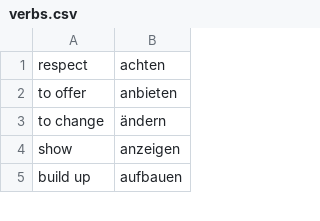
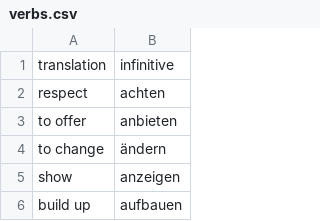
Before and after one commit to nxszy/learn-german-app, a CSV file: conjugation_verbs/verbs.csv, drawn as a sheet; only a part is shown; the diff names each change by its address in the sheet, - before the commit and + after, or states it on an @@ line.

```diff
--- a/conjugation_verbs/verbs.csv
+++ b/conjugation_verbs/verbs.csv
+row 1: translation | infinitive
```
Also changed, not shown: conjugation_verbs/forms.csv, conjugation_verbs/verbs_final.csv, 2 other files.
